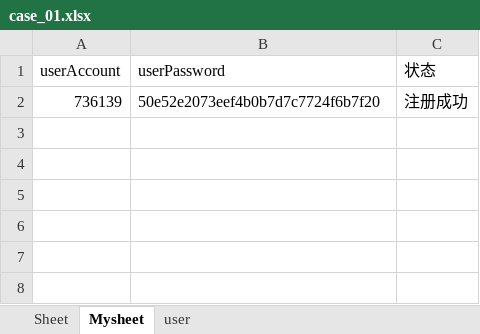
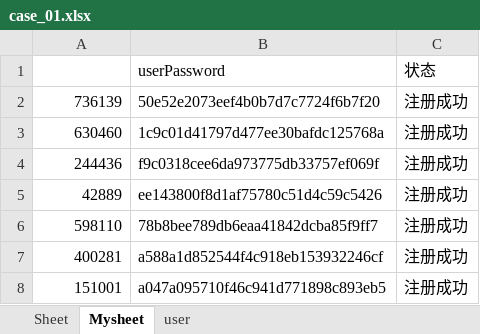
Before and after one commit to yuanjunling/UnittestCaseDemo, an Excel workbook: UnittestCace/ENTITY/Util/Excle_case/case_01.xlsx, sheet Mysheet, drawn as a sheet; values as stored, in another font and other column widths than the file's, no borders; the diff names each change by its address in the sheet, - before the commit and + after, or states it on an @@ line.

```diff
--- a/UnittestCace/ENTITY/Util/Excle_case/case_01.xlsx (sheet Mysheet)
+++ b/UnittestCace/ENTITY/Util/Excle_case/case_01.xlsx (sheet Mysheet)
-A1: userAccount
+A1: (empty)
+row 3: 630460 | 1c9c01d41797d477ee30bafdc125768a | 注册成功
+row 4: 244436 | f9c0318cee6da973775db33757ef069f | 注册成功
+row 5: 42889 | ee143800f8d1af75780c51d4c59c5426 | 注册成功
+row 6: 598110 | 78b8bee789db6eaa41842dcba85f9ff7 | 注册成功
+row 7: 400281 | a588a1d852544f4c918eb153932246cf | 注册成功
+row 8: 151001 | a047a095710f46c941d771898c893eb5 | 注册成功
```
Also changed, not shown: 4 other files.
